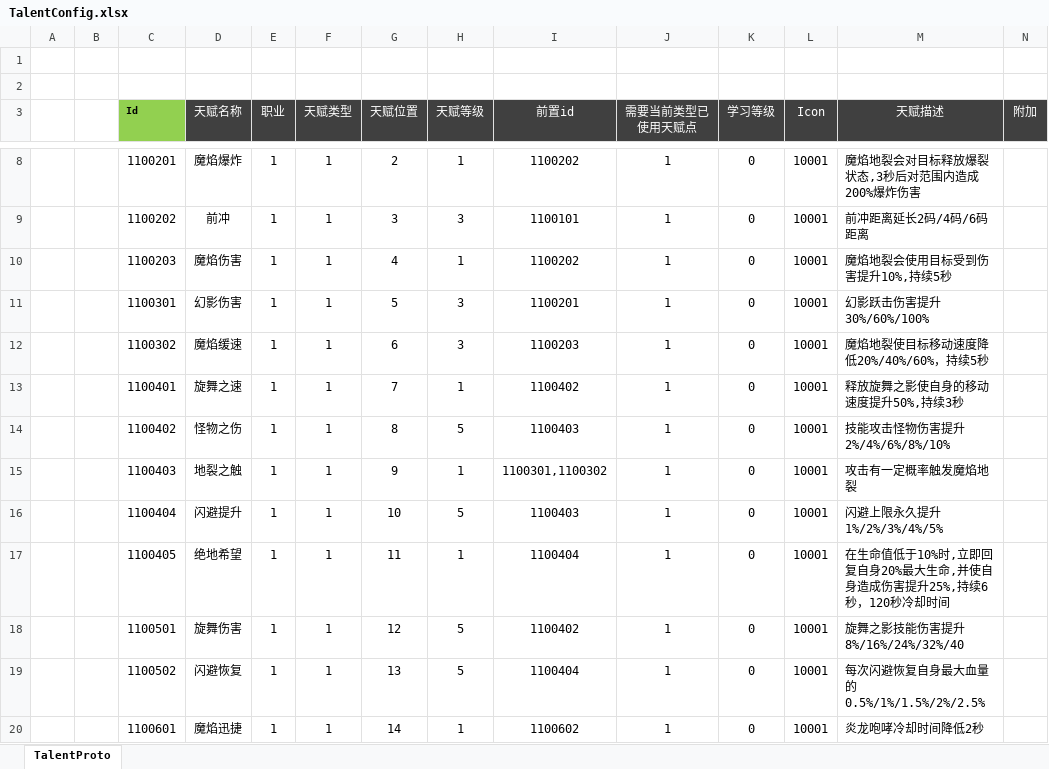
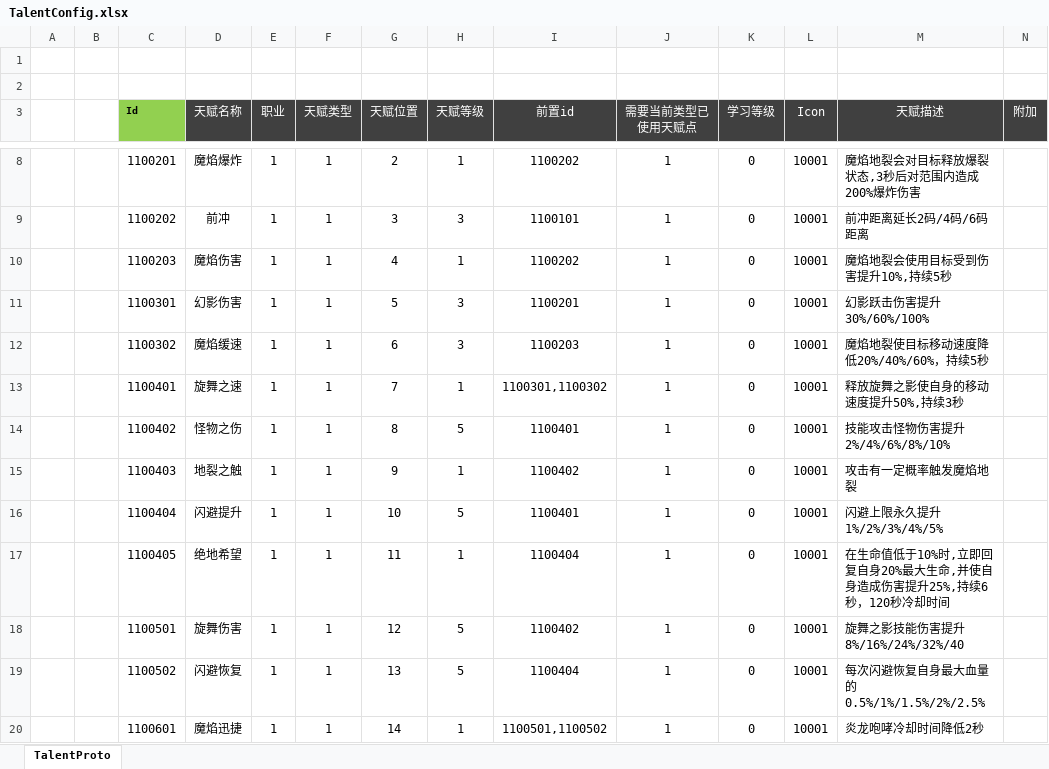
Before and after one commit to csyinghuochong/mengjing, an Excel workbook: Unity/Assets/Config/Excel/TalentConfig.xlsx, sheet TalentProto, drawn as a sheet; only a part is shown, gaps mark what is left out; values as stored, in another font and other column widths than the file's, no borders; the diff covers the shown part only; the diff names each change by its address in the sheet, - before the commit and + after, or states it on an @@ line.

```diff
--- a/Unity/Assets/Config/Excel/TalentConfig.xlsx (sheet TalentProto)
+++ b/Unity/Assets/Config/Excel/TalentConfig.xlsx (sheet TalentProto)
-I13 (前置id): 1100402
+I13 (前置id): 1100301,1100302
-I14 (前置id): 1100403
+I14 (前置id): 1100401
-I15 (前置id): 1100301,1100302
+I15 (前置id): 1100402
-I16 (前置id): 1100403
+I16 (前置id): 1100401
-I20 (前置id): 1100602
+I20 (前置id): 1100501,1100502
```
Also changed, not shown: 18 edited cells elsewhere in this sheet, 27 other files.
